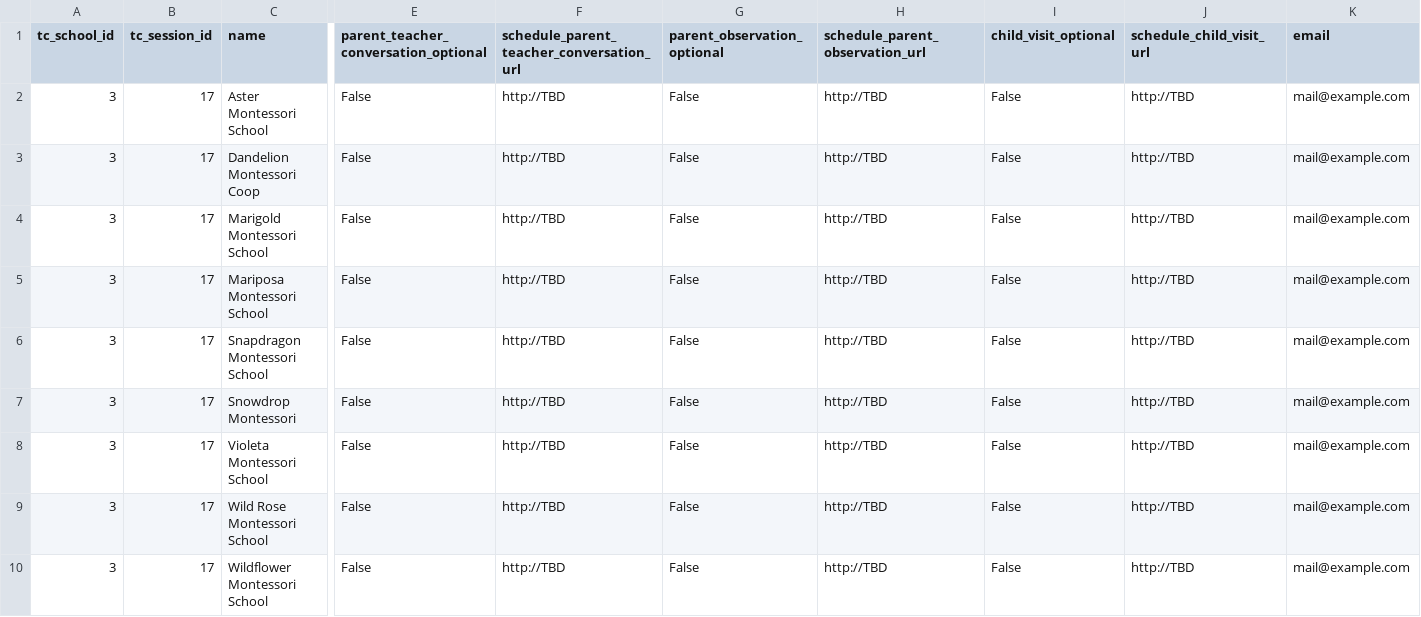
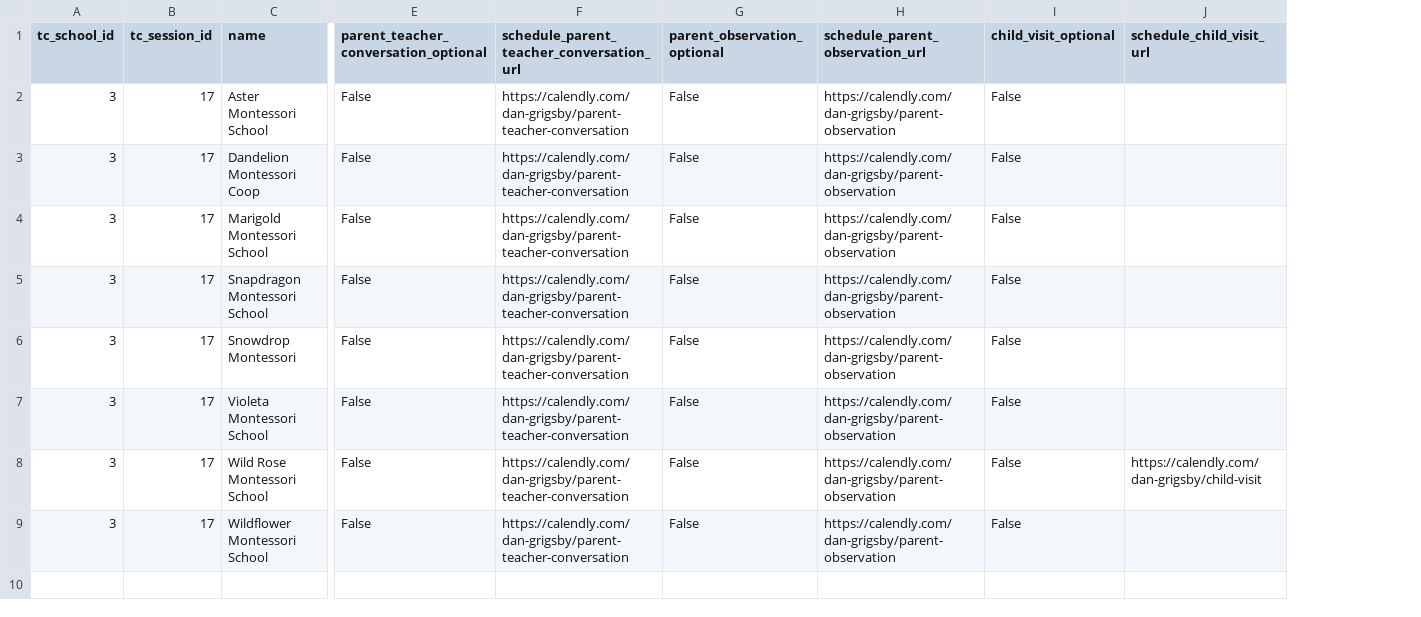
Before and after one commit to aanisa/wf_devchal, a CSV file: app/apply_blueprint/seeds/School.csv, drawn as a sheet; only a part is shown, gaps mark what is left out; removed rows and columns are numbered as before the commit, all else as after; rows hold the shown columns only; the diff names each change by its address in the sheet, - before the commit and + after, or states it on an @@ line.

Commit message:
updated seeds, migrations

```diff
--- a/app/apply_blueprint/seeds/School.csv
+++ b/app/apply_blueprint/seeds/School.csv
-column K (email), rows 2-4: all mail@example.com; rows 6-10: all mail@example.com
-F2:F4: http://TBD
+F2:F4: https://calendly.com/dan-grigsby/parent-teacher-conversation
-H2:H4 (schedule_parent_observation_url): http://TBD
+H2:H4 (schedule_parent_observation_url): https://calendly.com/dan-grigsby/parent-observation
-J2:J4 (schedule_child_visit_url): http://TBD
+J2:J4 (schedule_child_visit_url): (empty)
-row 5: 3 | 17 | Mariposa Montessori School | False | http://TBD | False | http://TBD | False | http://TBD | mail@example.com
-F5:F9: http://TBD
+F5:F9: https://calendly.com/dan-grigsby/parent-teacher-conversation
-H5:H9 (schedule_parent_observation_url): http://TBD
+H5:H9 (schedule_parent_observation_url): https://calendly.com/dan-grigsby/parent-observation
-J5:J7 (schedule_child_visit_url): http://TBD
+J5:J7 (schedule_child_visit_url): (empty)
-J8 (schedule_child_visit_url): http://TBD
+J8 (schedule_child_visit_url): https://calendly.com/dan-grigsby/child-visit
-J9 (schedule_child_visit_url): http://TBD
+J9 (schedule_child_visit_url): (empty)
```
Also changed, not shown: 3 other files.
